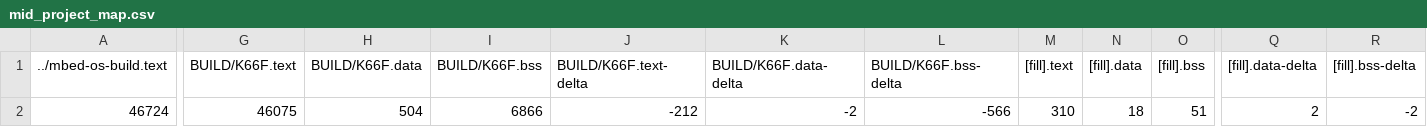
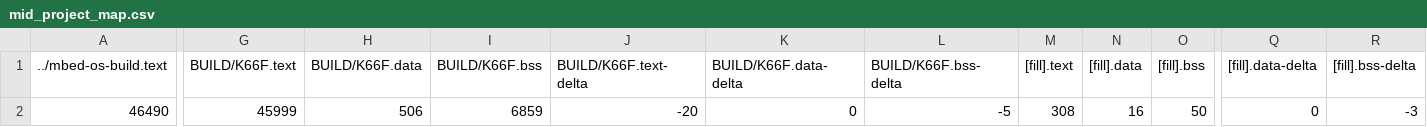
Before and after one commit to wutongtoby/mid_project, a CSV file: BUILD/K66F/GCC_ARM-AUDIO/mid_project_map.csv, drawn as a sheet; only a part is shown, gaps mark what is left out; the diff covers the shown part only; the diff names each change by its address in the sheet, - before the commit and + after, or states it on an @@ line.

Commit message:
complete most of the part except for data loading

```diff
--- a/BUILD/K66F/GCC_ARM-AUDIO/mid_project_map.csv
+++ b/BUILD/K66F/GCC_ARM-AUDIO/mid_project_map.csv
-A2 (../mbed-os-build.text): 46724
+A2 (../mbed-os-build.text): 46490
-G2 (BUILD/K66F.text): 46075
+G2 (BUILD/K66F.text): 45999
-H2 (BUILD/K66F.data): 504
+H2 (BUILD/K66F.data): 506
-I2 (BUILD/K66F.bss): 6866
+I2 (BUILD/K66F.bss): 6859
-J2 (BUILD/K66F.text-delta): -212
+J2 (BUILD/K66F.text-delta): -20
-K2 (BUILD/K66F.data-delta): -2
+K2 (BUILD/K66F.data-delta): 0
-L2 (BUILD/K66F.bss-delta): -566
+L2 (BUILD/K66F.bss-delta): -5
-M2 ([fill].text): 310
+M2 ([fill].text): 308
-N2 ([fill].data): 18
+N2 ([fill].data): 16
-O2 ([fill].bss): 51
+O2 ([fill].bss): 50
-Q2 ([fill].data-delta): 2
+Q2 ([fill].data-delta): 0
-R2 ([fill].bss-delta): -2
+R2 ([fill].bss-delta): -3
```
Also changed, not shown: 2 edited cells elsewhere in this file, 10 other files.
